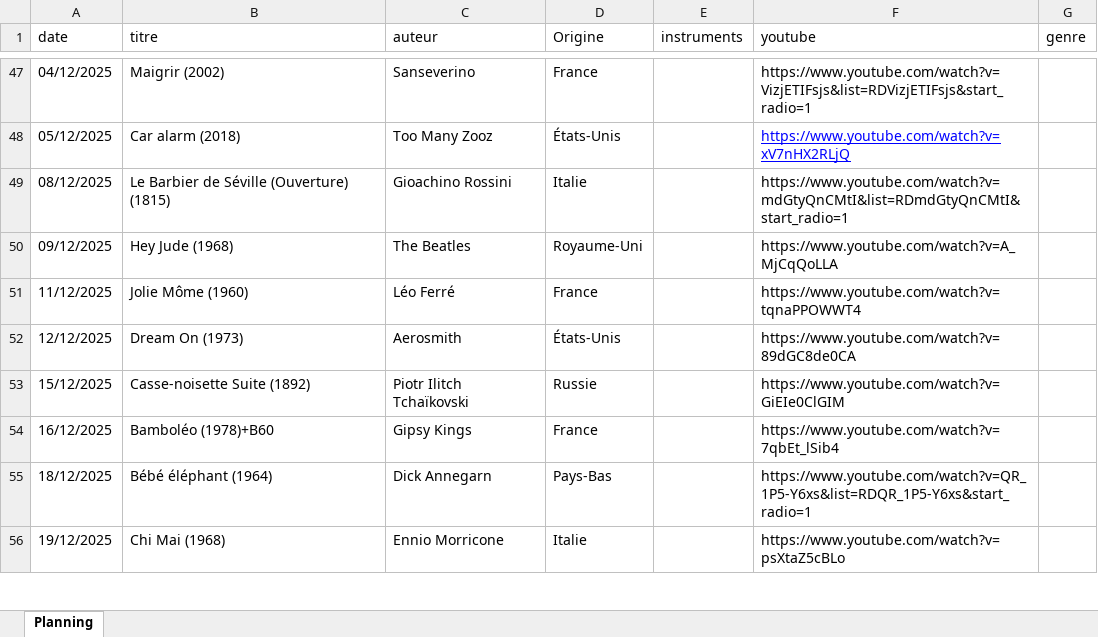
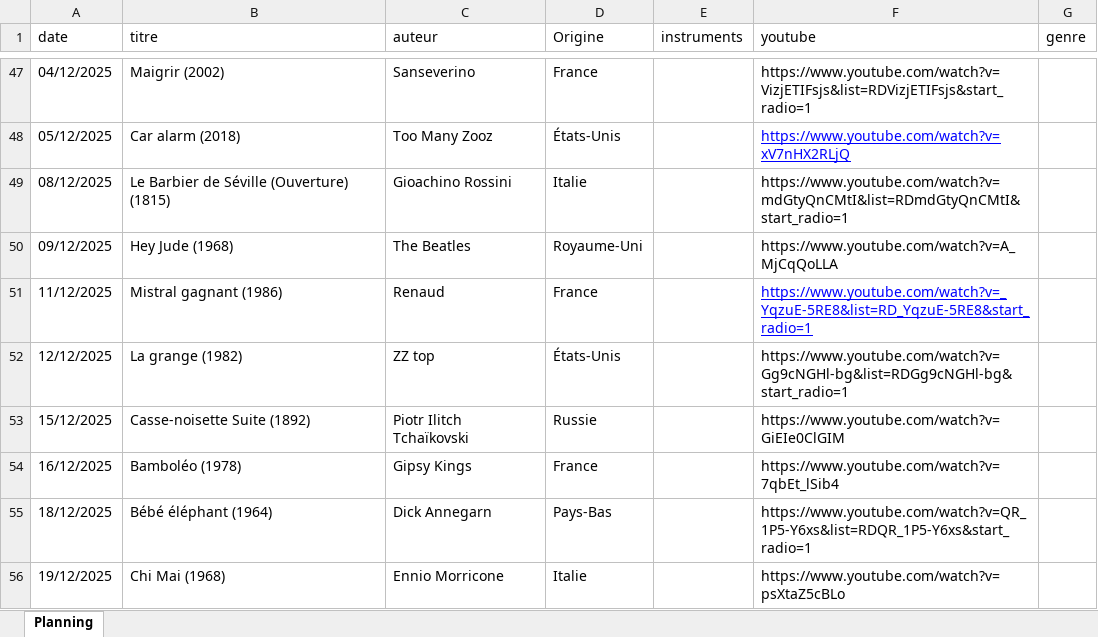
Before and after one commit to ptijim/rituel_ecoute_prof.fr, an Excel workbook: musique.xlsx, sheet Planning, drawn as a sheet; only a part is shown, gaps mark what is left out; values as stored, in another font and other column widths than the file's, no borders; the diff names each change by its address in the sheet, - before the commit and + after, or states it on an @@ line.

Commit message:
Add files via upload

```diff
--- a/musique.xlsx (sheet Planning)
+++ b/musique.xlsx (sheet Planning)
-B51 (titre): Jolie Môme (1960)
+B51 (titre): Mistral gagnant (1986)
-C51 (auteur): Léo Ferré
+C51 (auteur): Renaud
-F51 (youtube): https://www.youtube.com/watch?v=tqnaPPOWWT4
+F51 (youtube): https://www.youtube.com/watch?v=_YqzuE-5RE8&list=RD_YqzuE-5RE8&start_radio=1
@@ F51 underline: off → on, text colour: black → #0000FF @@
-B52 (titre): Dream On (1973)
+B52 (titre): La grange (1982)
-C52 (auteur): Aerosmith
+C52 (auteur): ZZ top
-F52 (youtube): https://www.youtube.com/watch?v=89dGC8de0CA
+F52 (youtube): https://www.youtube.com/watch?v=Gg9cNGHl-bg&list=RDGg9cNGHl-bg&start_radio=1
-B54 (titre): Bamboléo (1978)+B60
+B54 (titre): Bamboléo (1978)
```
